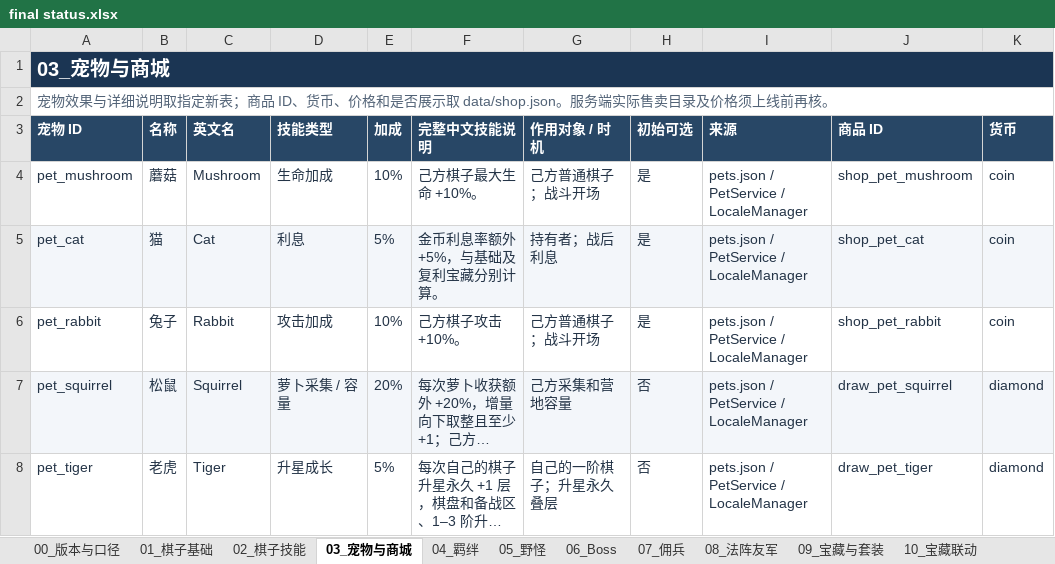
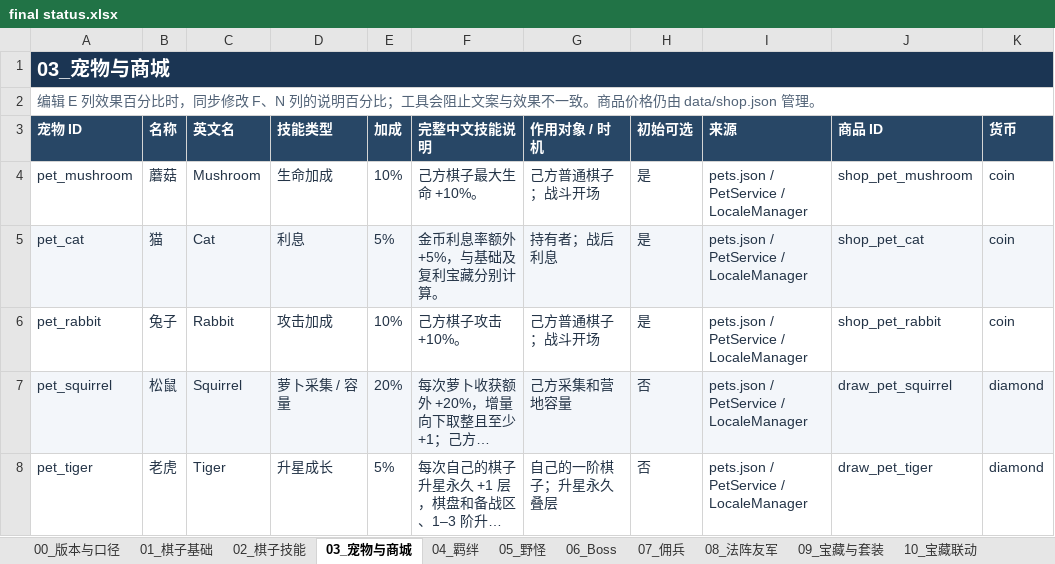
Before and after one commit to stechjie/GLory-v1.0, an Excel workbook: docs/balance/final status.xlsx, sheet 03_宠物与商城, drawn as a sheet; only a part is shown; long unchanged cells end in …; values as stored, in another font and other column widths than the file's, no borders; the diff names each change by its address in the sheet, - before the commit and + after, or states it on an @@ line.

```diff
--- a/docs/balance/final status.xlsx (sheet 03_宠物与商城)
+++ b/docs/balance/final status.xlsx (sheet 03_宠物与商城)
-A2 (宠物 ID): 宠物效果与详细说明取指定新表；商品 ID、货币、价格和是否展示取 data/shop.json。服务端实际售卖目录及价格须上线前再核。
+A2 (宠物 ID): 编辑 E 列效果百分比时，同步修改 F、N 列的说明百分比；工具会阻止文案与效果不一致。商品价格仍由 data/shop.json 管理。
```
Also changed, not shown: sheet 06_Boss, sheet 93_商城目录, sheet 08_法阵友军, sheet 05_野怪, sheet 01_棋子基础, sheet 90_运行配置, formulas that keep their value, 7 other files.
